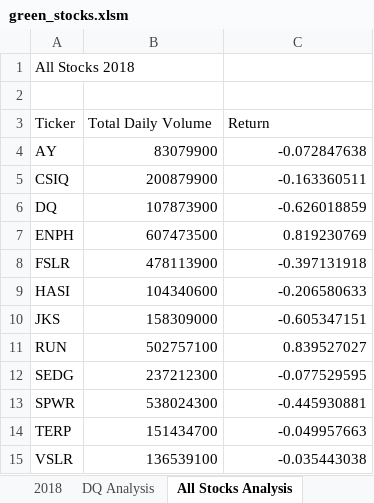
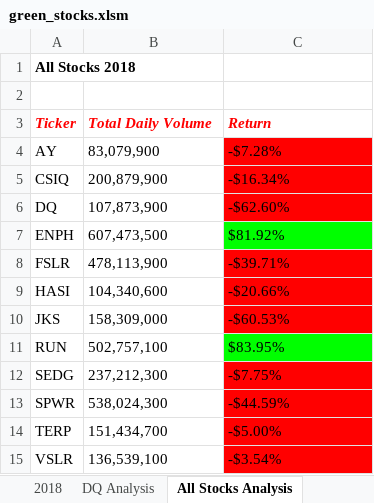
Before and after one commit to shantaljambotkar/DQ--Analysis, an Excel workbook: green_stocks.xlsm, sheet All Stocks Analysis, drawn as a sheet; values as stored, in another font and other column widths than the file's, no borders; the diff names each change by its address in the sheet, - before the commit and + after, or states it on an @@ line.

Commit message:
conditional formatting and checkered pattern

```diff
--- a/green_stocks.xlsm (sheet All Stocks Analysis)
+++ b/green_stocks.xlsm (sheet All Stocks Analysis)
-A1 bold: off
+A1 bold: on
@@ A3:C3 bold: off → on, italic: off → on, text colour: black → #FF0000 @@
-B4 (Total Daily Volume): 83079900
+B4 (Total Daily Volume): 83,079,900
-B4:C15 alignment: right
+B4:C15 alignment: left
-C4 (Return): -0.072847638
+C4 (Return): -$7.28%
-C4:C6 fill: none
+C4:C6 fill: #FF0000
-B5 (Total Daily Volume): 200879900
+B5 (Total Daily Volume): 200,879,900
-C5 (Return): -0.163360511
+C5 (Return): -$16.34%
-B6 (Total Daily Volume): 107873900
+B6 (Total Daily Volume): 107,873,900
-C6 (Return): -0.626018859
+C6 (Return): -$62.60%
-B7 (Total Daily Volume): 607473500
+B7 (Total Daily Volume): 607,473,500
-C7 (Return): 0.819230769
+C7 (Return): $81.92%
-C7 fill: none
+C7 fill: #00FF00
-B8 (Total Daily Volume): 478113900
+B8 (Total Daily Volume): 478,113,900
-C8 (Return): -0.397131918
+C8 (Return): -$39.71%
-C8:C10 fill: none
+C8:C10 fill: #FF0000
-B9 (Total Daily Volume): 104340600
+B9 (Total Daily Volume): 104,340,600
-C9 (Return): -0.206580633
+C9 (Return): -$20.66%
-B10 (Total Daily Volume): 158309000
+B10 (Total Daily Volume): 158,309,000
-C10 (Return): -0.605347151
+C10 (Return): -$60.53%
-B11 (Total Daily Volume): 502757100
+B11 (Total Daily Volume): 502,757,100
-C11 (Return): 0.839527027
+C11 (Return): $83.95%
-C11 fill: none
+C11 fill: #00FF00
-B12 (Total Daily Volume): 237212300
+B12 (Total Daily Volume): 237,212,300
-C12 (Return): -0.077529595
+C12 (Return): -$7.75%
-C12:C15 fill: none
+C12:C15 fill: #FF0000
-B13 (Total Daily Volume): 538024300
+B13 (Total Daily Volume): 538,024,300
-C13 (Return): -0.445930881
+C13 (Return): -$44.59%
-B14 (Total Daily Volume): 151434700
+B14 (Total Daily Volume): 151,434,700
-C14 (Return): -0.049957663
+C14 (Return): -$5.00%
-B15 (Total Daily Volume): 136539100
+B15 (Total Daily Volume): 136,539,100
-C15 (Return): -0.035443038
+C15 (Return): -$3.54%
```
Also changed, not shown: other sheet tabs.
